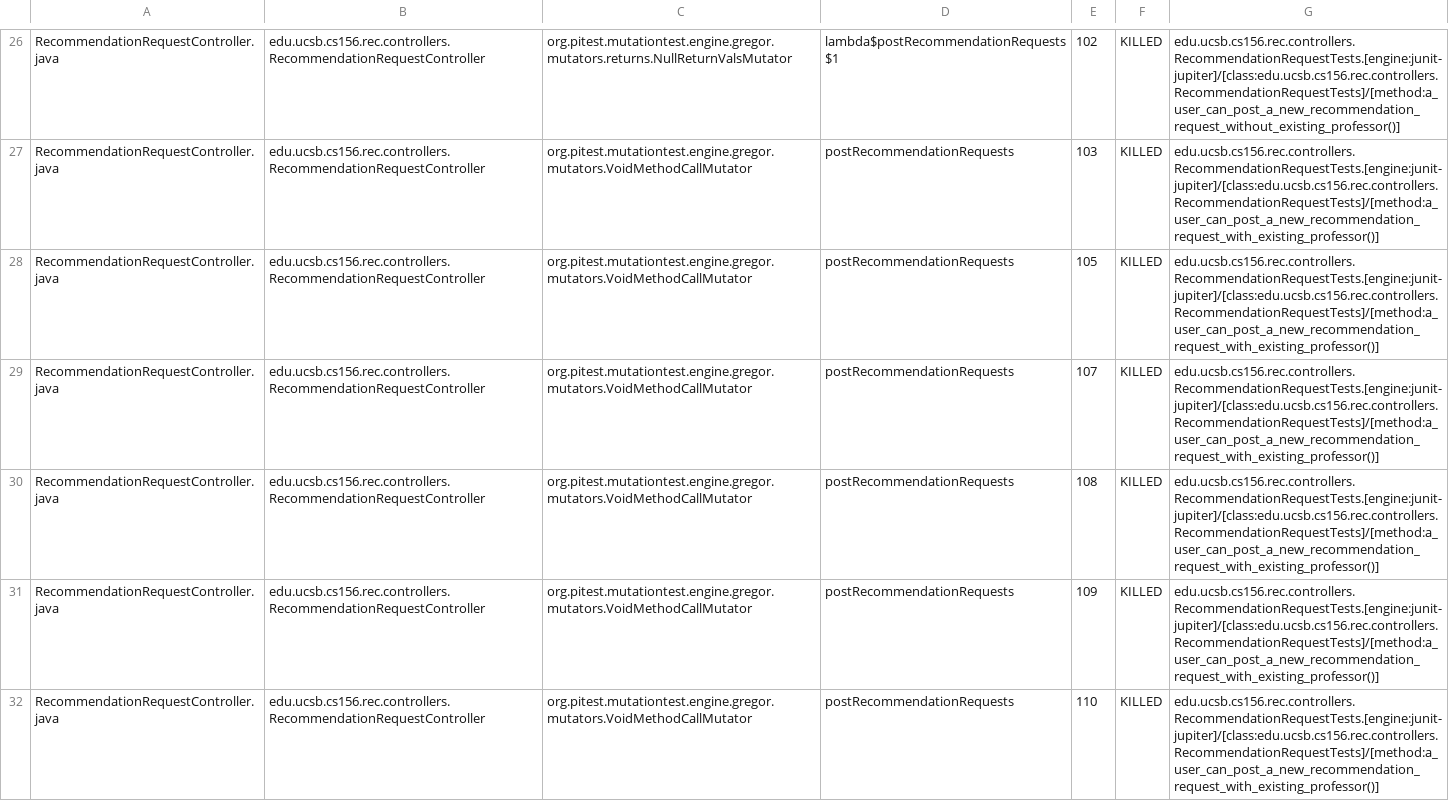
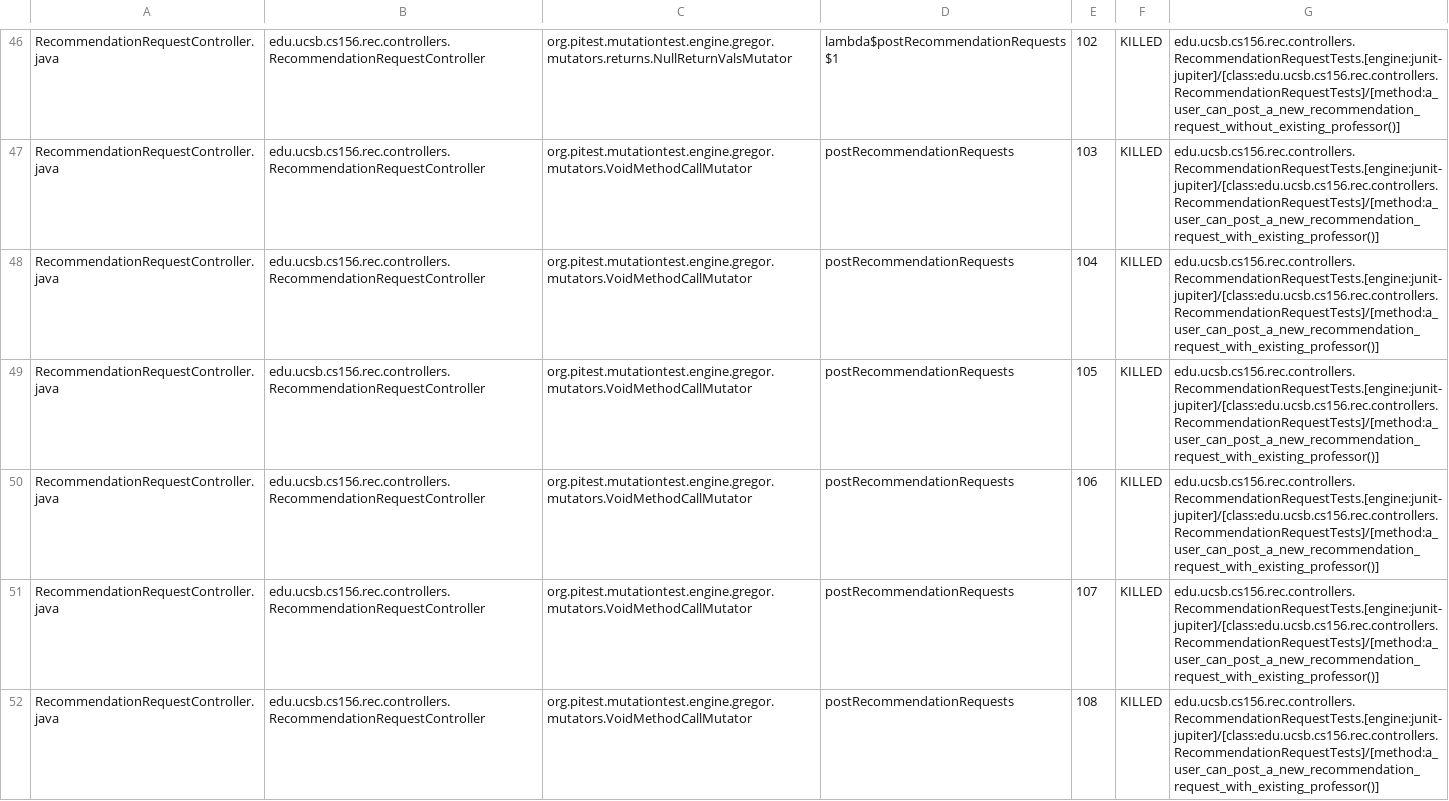
Before and after one commit to ucsb-cs156-f24/proj-rec-f24-08, a CSV file: prs/72/pitest/mutations.csv, drawn as a sheet; only a part is shown, gaps mark what is left out; the diff covers the shown part only.

Commit message:
Deploying to gh-pages from @ ucsb-cs156-f24/proj-rec-f24-08@a39db8143399d7ddeac4cf5b8092f155b2e3866c 🚀

```diff
--- a/prs/72/pitest/mutations.csv
+++ b/prs/72/pitest/mutations.csv
@@ -27,6 +47,6 @@ RecommendationRequestController.java,edu.ucsb.cs156.rec.controllers.Recommendati
 RecommendationRequestController.java,edu.ucsb.cs156.rec.controllers.RecommendationRequestController,org.pitest.mutationtest.engine.gregor.mutators.VoidMethodCallMutator,postRecommendationRequests,103,KILLED,edu.ucsb.cs156.rec.controllers.RecommendationRequestTests.[engine:junit-jupiter]/[class:edu.ucsb.cs156.rec.controllers.RecommendationRequestTests]/[method:a_user_can_post_a_new_recommendation_request_with_existing_professor()]
+RecommendationRequestController.java,edu.ucsb.cs156.rec.controllers.RecommendationRequestController,org.pitest.mutationtest.engine.gregor.mutators.VoidMethodCallMutator,postRecommendationRequests,104,KILLED,edu.ucsb.cs156.rec.controllers.RecommendationRequestTests.[engine:junit-jupiter]/[class:edu.ucsb.cs156.rec.controllers.RecommendationRequestTests]/[method:a_user_can_post_a_new_recommendation_request_with_existing_professor()]
 RecommendationRequestController.java,edu.ucsb.cs156.rec.controllers.RecommendationRequestController,org.pitest.mutationtest.engine.gregor.mutators.VoidMethodCallMutator,postRecommendationRequests,105,KILLED,edu.ucsb.cs156.rec.controllers.RecommendationRequestTests.[engine:junit-jupiter]/[class:edu.ucsb.cs156.rec.controllers.RecommendationRequestTests]/[method:a_user_can_post_a_new_recommendation_request_with_existing_professor()]
+RecommendationRequestController.java,edu.ucsb.cs156.rec.controllers.RecommendationRequestController,org.pitest.mutationtest.engine.gregor.mutators.VoidMethodCallMutator,postRecommendationRequests,106,KILLED,edu.ucsb.cs156.rec.controllers.RecommendationRequestTests.[engine:junit-jupiter]/[class:edu.ucsb.cs156.rec.controllers.RecommendationRequestTests]/[method:a_user_can_post_a_new_recommendation_request_with_existing_professor()]
 RecommendationRequestController.java,edu.ucsb.cs156.rec.controllers.RecommendationRequestController,org.pitest.mutationtest.engine.gregor.mutators.VoidMethodCallMutator,postRecommendationRequests,107,KILLED,edu.ucsb.cs156.rec.controllers.RecommendationRequestTests.[engine:junit-jupiter]/[class:edu.ucsb.cs156.rec.controllers.RecommendationRequestTests]/[method:a_user_can_post_a_new_recommendation_request_with_existing_professor()]
 RecommendationRequestController.java,edu.ucsb.cs156.rec.controllers.RecommendationRequestController,org.pitest.mutationtest.engine.gregor.mutators.VoidMethodCallMutator,postRecommendationRequests,108,KILLED,edu.ucsb.cs156.rec.controllers.RecommendationRequestTests.[engine:junit-jupiter]/[class:edu.ucsb.cs156.rec.controllers.RecommendationRequestTests]/[method:a_user_can_post_a_new_recommendation_request_with_existing_professor()]
-RecommendationRequestController.java,edu.ucsb.cs156.rec.controllers.RecommendationRequestController,org.pitest.mutationtest.engine.gregor.mutators.VoidMethodCallMutator,postRecommendationRequests,109,KILLED,edu.ucsb.cs156.rec.controllers.RecommendationRequestTests.[engine:junit-jupiter]/[class:edu.ucsb.cs156.rec.controllers.RecommendationRequestTests]/[method:a_user_can_post_a_new_recommendation_request_with_existing_professor()]
-RecommendationRequestController.java,edu.ucsb.cs156.rec.controllers.RecommendationRequestController,org.pitest.mutationtest.engine.gregor.mutators.VoidMethodCallMutator,postRecommendationRequests,110,KILLED,edu.ucsb.cs156.rec.controllers.RecommendationRequestTests.[engine:junit-jupiter]/[class:edu.ucsb.cs156.rec.controllers.RecommendationRequestTests]/[method:a_user_can_post_a_new_recommendation_request_with_existing_professor()]
```
Also changed, not shown: 11 added rows, 11 removed rows, 9 moved rows and 4 edited cells elsewhere in this file, 11 other files.
